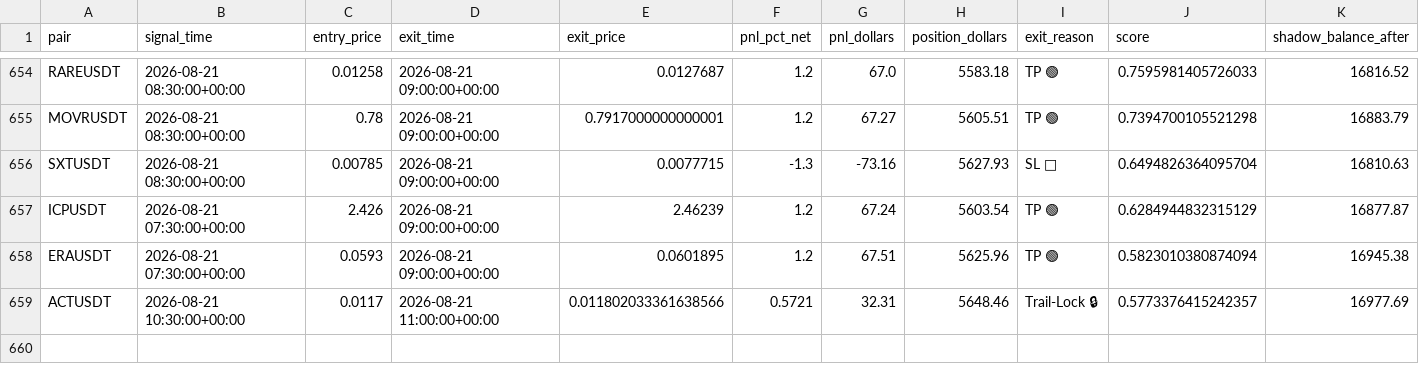
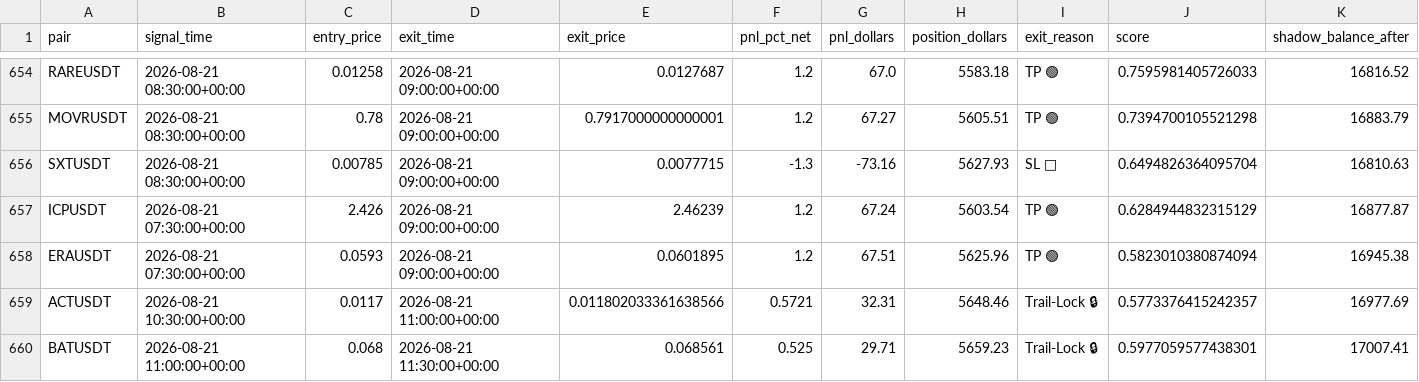
Before and after one commit to tlal1000666-ux/scalpingtalalbot, a CSV file: shadow_trades_log.csv, drawn as a sheet; only a part is shown, gaps mark what is left out.

```diff
--- a/shadow_trades_log.csv
+++ b/shadow_trades_log.csv
@@ -659 +659,2 @@ ERAUSDT,2026-08-21 07:30:00+00:00,0.0593,2026-08-21 09:00:00+00:00,0.0601895,1.2
 ACTUSDT,2026-08-21 10:30:00+00:00,0.0117,2026-08-21 11:00:00+00:00,0.011802033361638566,0.5721,32.31,5648.46,Trail-Lock 🔒,0.5773376415242357,16977.69
+BATUSDT,2026-08-21 11:00:00+00:00,0.068,2026-08-21 11:30:00+00:00,0.068561,0.525,29.71,5659.23,Trail-Lock 🔒,0.5977059577438301,17007.41
```
Also changed, not shown: trades_log.csv, 1 other file.
